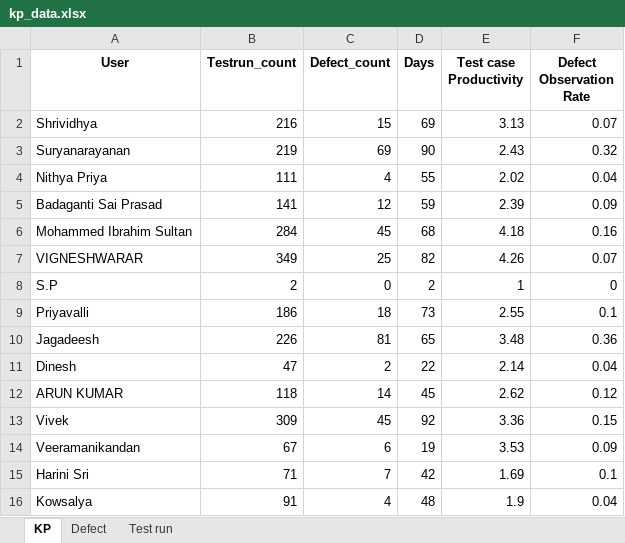
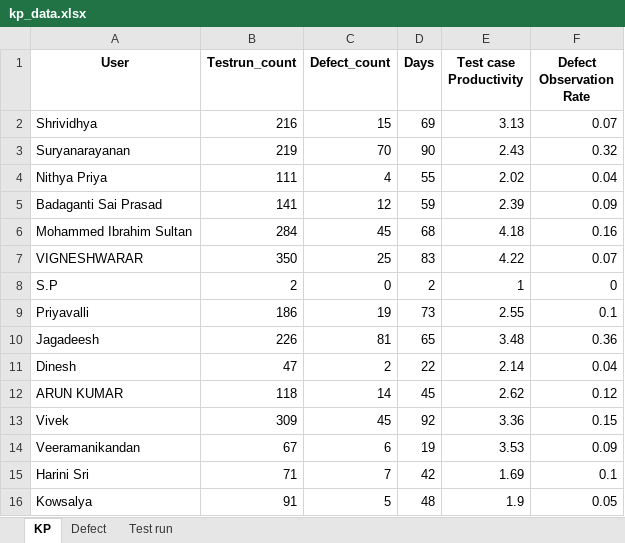
Before and after one commit to DineshGoverthanan/KCE_KPI, an Excel workbook: kp_data.xlsx, sheet KP, drawn as a sheet; values as stored, in another font and other column widths than the file's, no borders; the diff names each change by its address in the sheet, - before the commit and + after, or states it on an @@ line.

```diff
--- a/kp_data.xlsx (sheet KP)
+++ b/kp_data.xlsx (sheet KP)
-C3 (Defect_count): 69
+C3 (Defect_count): 70
-B7 (Testrun_count): 349
+B7 (Testrun_count): 350
-D7 (Days): 82
+D7 (Days): 83
-E7 (Test case Productivity): 4.26
+E7 (Test case Productivity): 4.22
-C9 (Defect_count): 18
+C9 (Defect_count): 19
-C16 (Defect_count): 4
+C16 (Defect_count): 5
-F16 (Defect Observation Rate): 0.04
+F16 (Defect Observation Rate): 0.05
```
Also changed, not shown: sheet Defect, sheet Test run, 12 other files.
